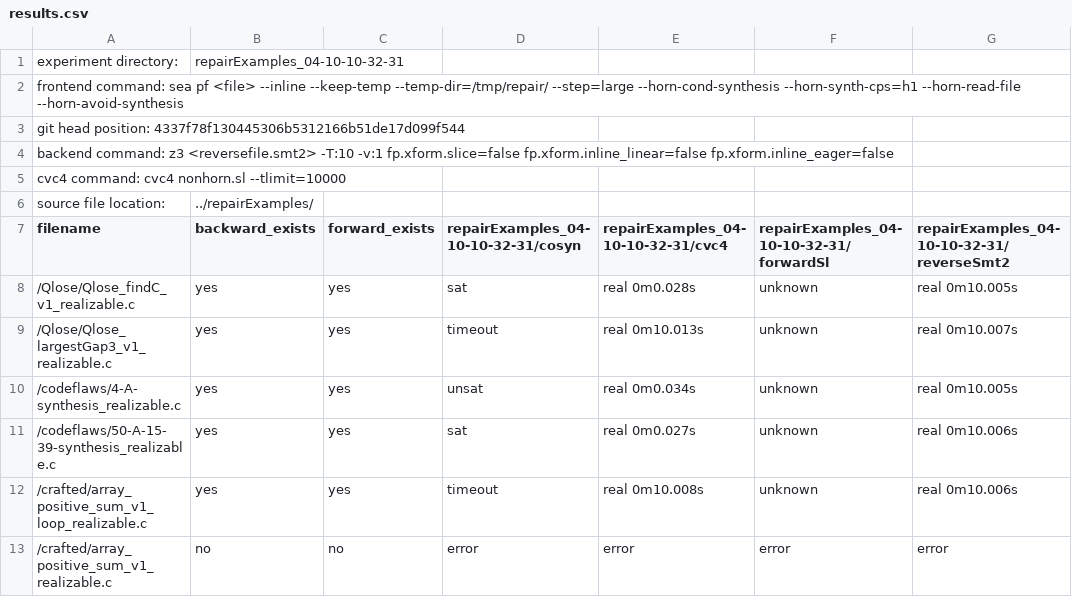
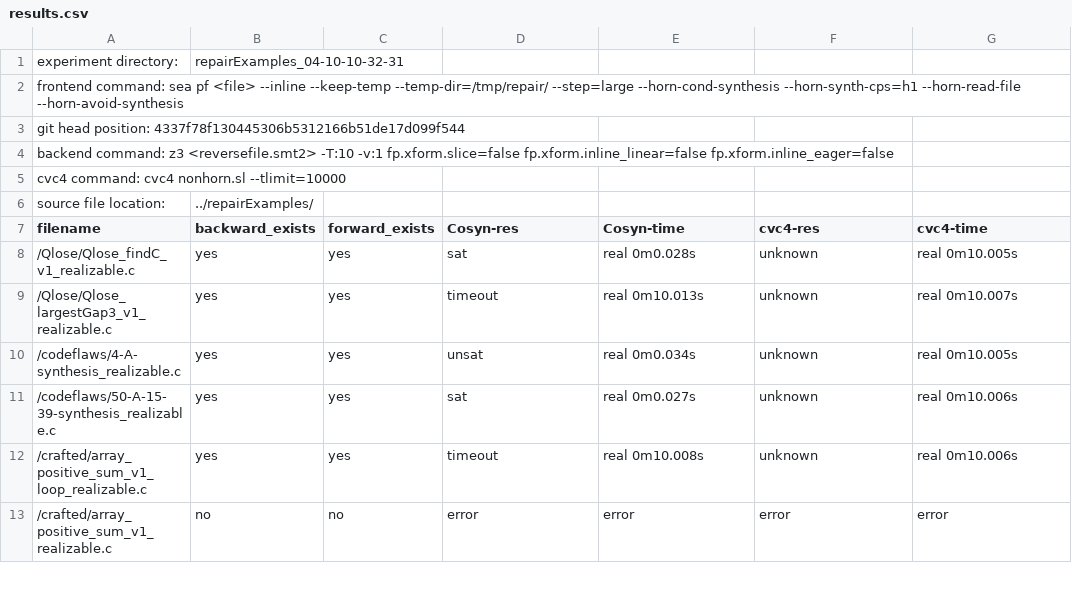
Before and after one commit to yvizel/seahorn, a CSV file: conditionSynthesis/results/repairExamples_04-10-10-32-31/results.csv, drawn as a sheet; only a part is shown; the diff names each change by its address in the sheet, - before the commit and + after, or states it on an @@ line.

Commit message:
small fix: bad titles in csv

```diff
--- a/conditionSynthesis/results/repairExamples_04-10-10-32-31/results.csv
+++ b/conditionSynthesis/results/repairExamples_04-10-10-32-31/results.csv
-D7: repairExamples_04-10-10-32-31/cosyn
+D7: Cosyn-res
-E7: repairExamples_04-10-10-32-31/cvc4
+E7: Cosyn-time
-F7: repairExamples_04-10-10-32-31/forwardSl
+F7: cvc4-res
-G7: repairExamples_04-10-10-32-31/reverseSmt2
+G7: cvc4-time
```
